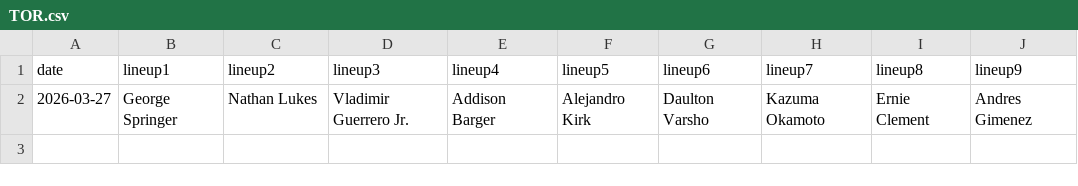
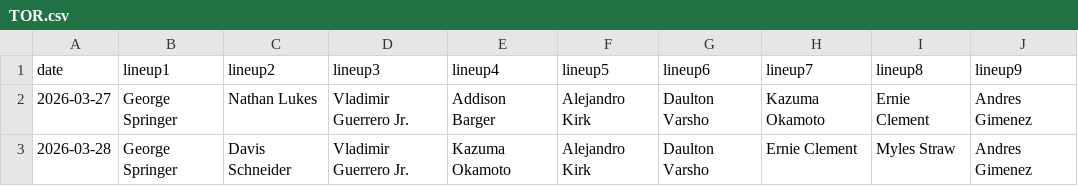
Before and after one commit to fantasy-toolz/batting-order, a CSV file: data/2026/TOR.csv, drawn as a sheet.

```diff
--- a/data/2026/TOR.csv
+++ b/data/2026/TOR.csv
@@ -2 +2,2 @@ date,lineup1,lineup2,lineup3,lineup4,lineup5,lineup6,lineup7,lineup8,lineup9,
 2026-03-27, George Springer, Nathan Lukes, Vladimir Guerrero Jr., Addison Barger, Alejandro Kirk, Daulton Varsho, Kazuma Okamoto, Ernie Clement, Andres Gimenez,
+2026-03-28, George Springer, Davis Schneider, Vladimir Guerrero Jr., Kazuma Okamoto, Alejandro Kirk, Daulton Varsho, Ernie Clement, Myles Straw, Andres Gimenez,
```
Also changed, not shown: data/2026/CWS.csv, data/2026/SD.csv, 31 other files.
